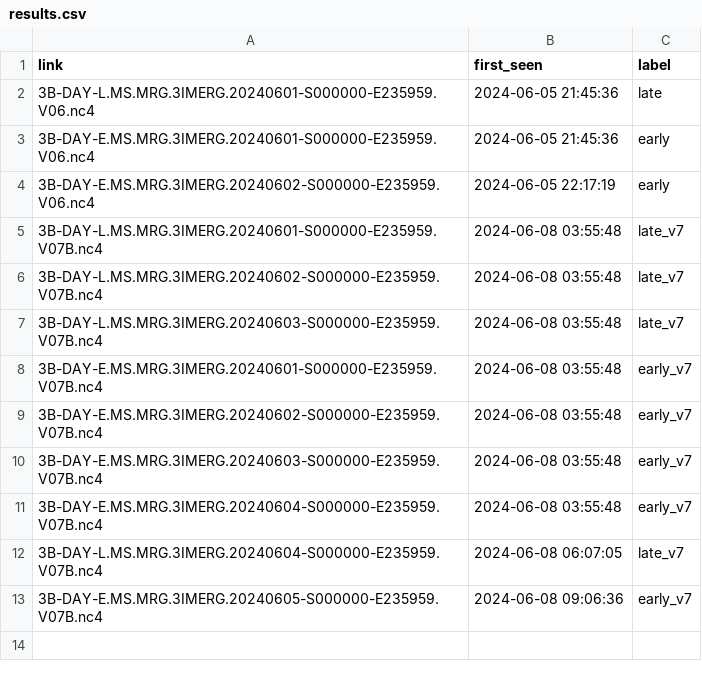
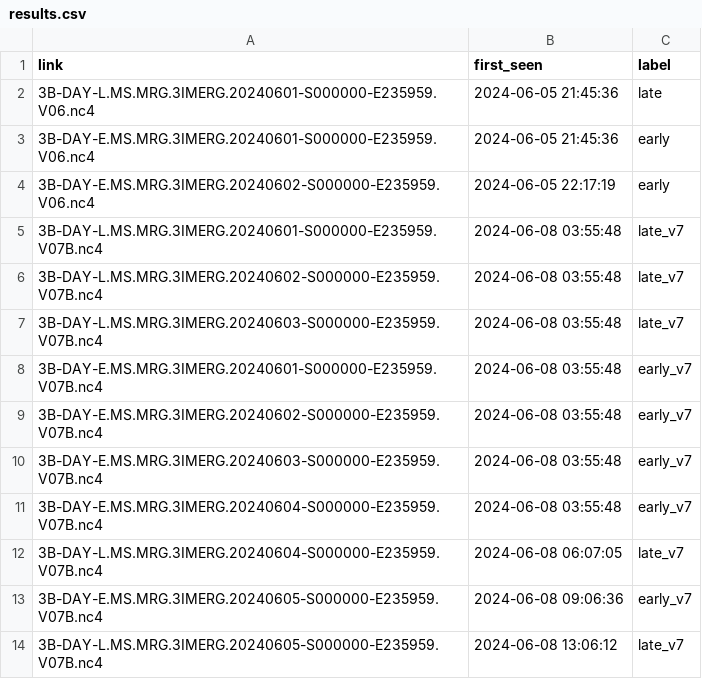
Before and after one commit to OCHA-DAP/ds-imerg-check, a CSV file: results.csv, drawn as a sheet; the diff names each change by its address in the sheet, - before the commit and + after, or states it on an @@ line.

```diff
--- a/results.csv
+++ b/results.csv
+row 14: 3B-DAY-L.MS.MRG.3IMERG.20240605-S000000-E235959.V07B.nc4 | 2024-06-08 13:06:12 | late_v7
```
